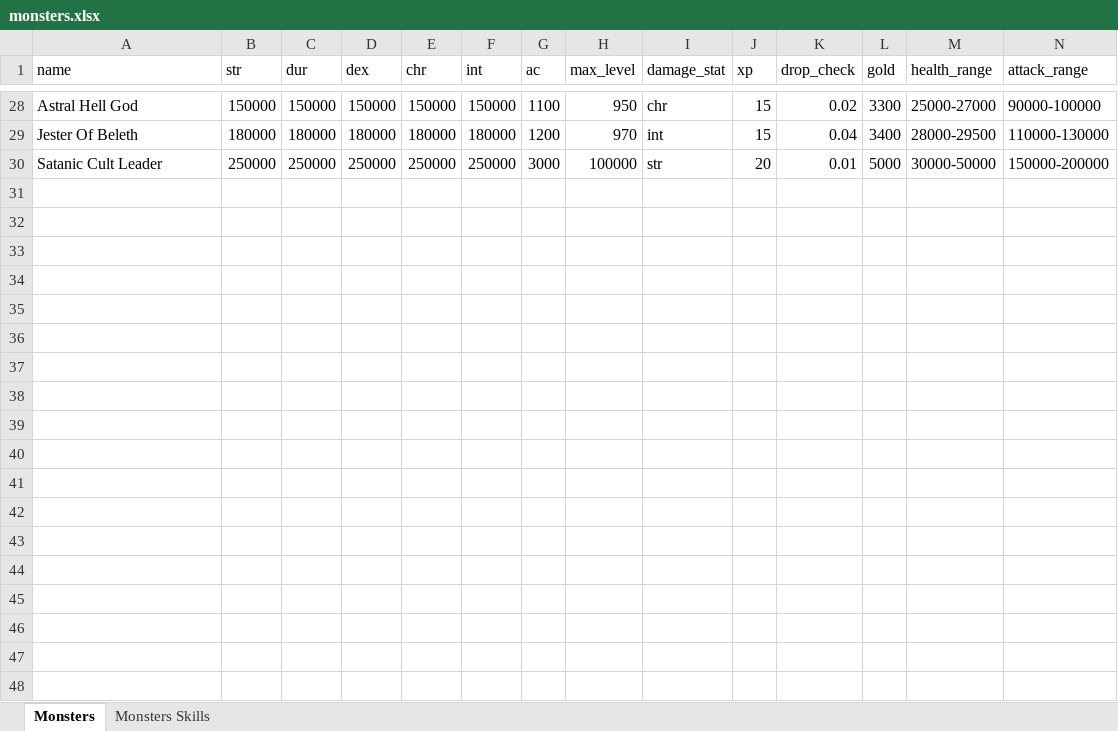
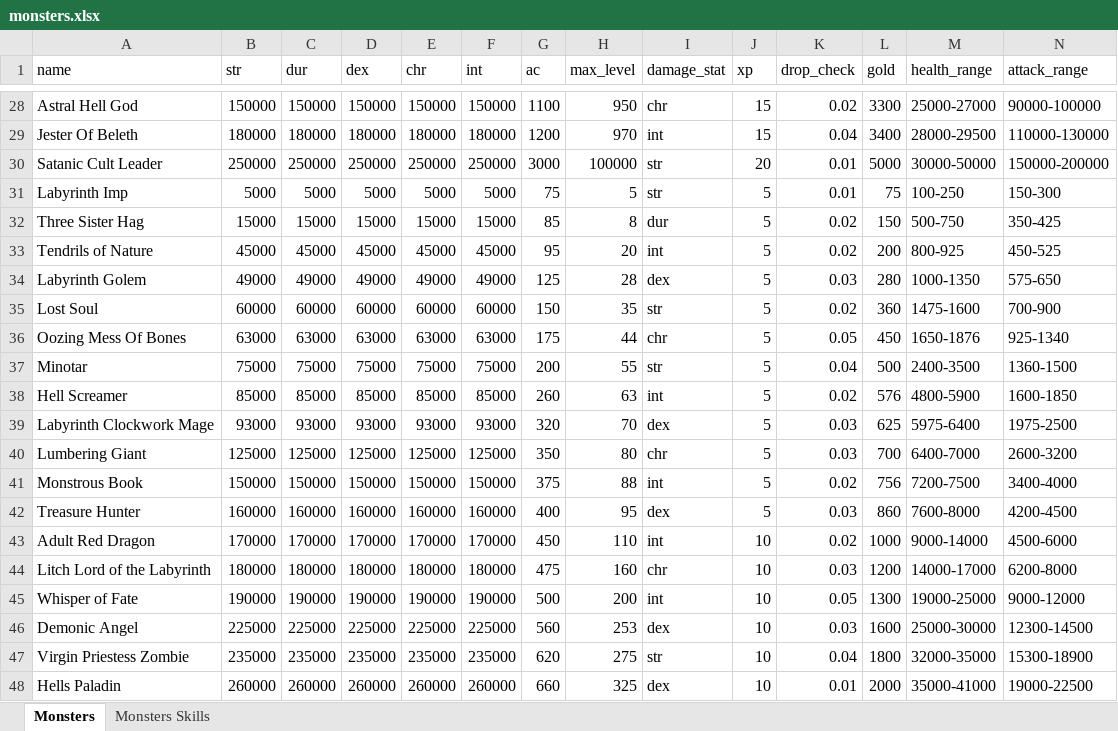
Before and after one commit to AdamKyle/flare, an Excel workbook: resources/data-imports/monsters.xlsx, sheet Monsters, drawn as a sheet; only a part is shown, gaps mark what is left out; values as stored, in another font and other column widths than the file's, no borders; rows hold the shown columns only; the diff covers the shown part only; the diff names each change by its address in the sheet, - before the commit and + after, or states it on an @@ line.

Commit message:
Updated monsters import

```diff
--- a/resources/data-imports/monsters.xlsx (sheet Monsters)
+++ b/resources/data-imports/monsters.xlsx (sheet Monsters)
+row 31: Labyrinth Imp | 5000 | 5000 | 5000 | 5000 | 5000 | 75 | 5 | str | 5 | 0.01 | 75 | 100-250 | 150-300
+row 32: Three Sister Hag | 15000 | 15000 | 15000 | 15000 | 15000 | 85 | 8 | dur | 5 | 0.02 | 150 | 500-750 | 350-425
+row 33: Tendrils of Nature | 45000 | 45000 | 45000 | 45000 | 45000 | 95 | 20 | int | 5 | 0.02 | 200 | 800-925 | 450-525
+row 34: Labyrinth Golem | 49000 | 49000 | 49000 | 49000 | 49000 | 125 | 28 | dex | 5 | 0.03 | 280 | 1000-1350 | 575-650
+row 35: Lost Soul | 60000 | 60000 | 60000 | 60000 | 60000 | 150 | 35 | str | 5 | 0.02 | 360 | 1475-1600 | 700-900
+row 36: Oozing Mess Of Bones | 63000 | 63000 | 63000 | 63000 | 63000 | 175 | 44 | chr | 5 | 0.05 | 450 | 1650-1876 | 925-1340
+row 37: Minotar | 75000 | 75000 | 75000 | 75000 | 75000 | 200 | 55 | str | 5 | 0.04 | 500 | 2400-3500 | 1360-1500
+row 38: Hell Screamer | 85000 | 85000 | 85000 | 85000 | 85000 | 260 | 63 | int | 5 | 0.02 | 576 | 4800-5900 | 1600-1850
+row 39: Labyrinth Clockwork Mage | 93000 | 93000 | 93000 | 93000 | 93000 | 320 | 70 | dex | 5 | 0.03 | 625 | 5975-6400 | 1975-2500
+row 40: Lumbering Giant | 125000 | 125000 | 125000 | 125000 | 125000 | 350 | 80 | chr | 5 | 0.03 | 700 | 6400-7000 | 2600-3200
+row 41: Monstrous Book | 150000 | 150000 | 150000 | 150000 | 150000 | 375 | 88 | int | 5 | 0.02 | 756 | 7200-7500 | 3400-4000
+row 42: Treasure Hunter | 160000 | 160000 | 160000 | 160000 | 160000 | 400 | 95 | dex | 5 | 0.03 | 860 | 7600-8000 | 4200-4500
+row 43: Adult Red Dragon | 170000 | 170000 | 170000 | 170000 | 170000 | 450 | 110 | int | 10 | 0.02 | 1000 | 9000-14000 | 4500-6000
+row 44: Litch Lord of the Labyrinth | 180000 | 180000 | 180000 | 180000 | 180000 | 475 | 160 | chr | 10 | 0.03 | 1200 | 14000-17000 | 6200-8000
+row 45: Whisper of Fate | 190000 | 190000 | 190000 | 190000 | 190000 | 500 | 200 | int | 10 | 0.05 | 1300 | 19000-25000 | 9000-12000
+row 46: Demonic Angel | 225000 | 225000 | 225000 | 225000 | 225000 | 560 | 253 | dex | 10 | 0.03 | 1600 | 25000-30000 | 12300-14500
+row 47: Virgin Priestess Zombie | 235000 | 235000 | 235000 | 235000 | 235000 | 620 | 275 | str | 10 | 0.04 | 1800 | 32000-35000 | 15300-18900
+row 48: Hells Paladin | 260000 | 260000 | 260000 | 260000 | 260000 | 660 | 325 | dex | 10 | 0.01 | 2000 | 35000-41000 | 19000-22500
```
Also changed, not shown: 16 added rows elsewhere in this sheet.
